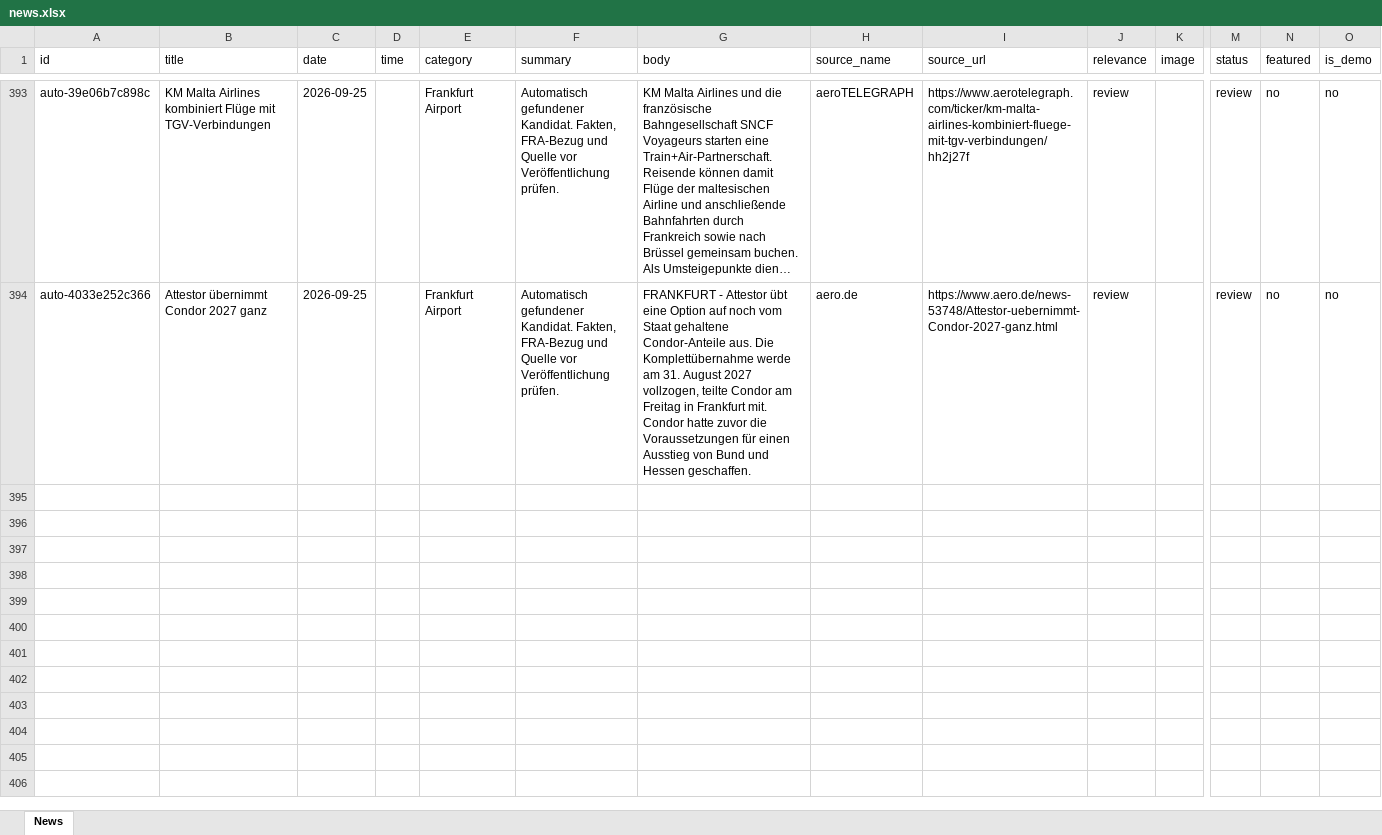
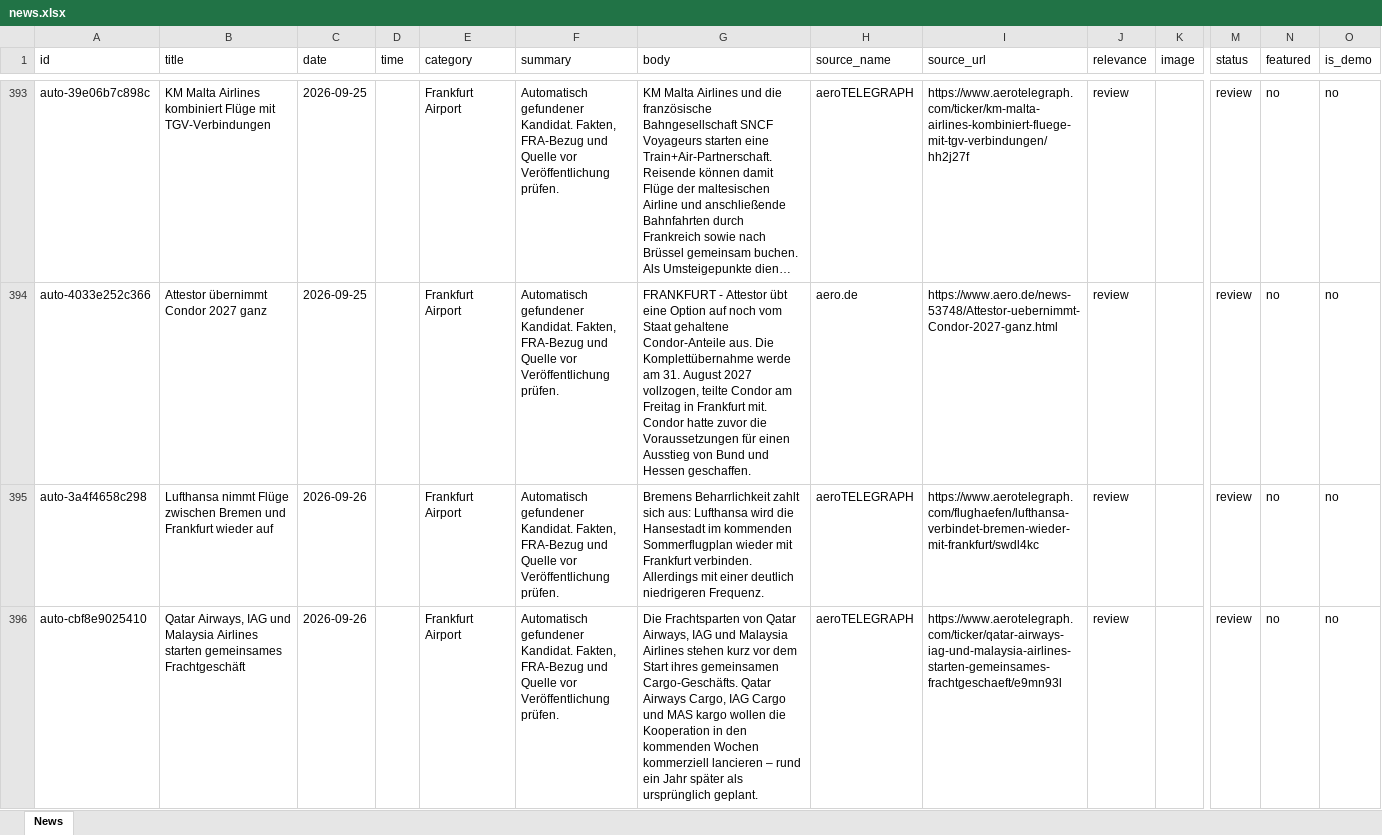
Before and after one commit to mg62-code/Webseite-aeronewsfra, an Excel workbook: content/news.xlsx, sheet News, drawn as a sheet; only a part is shown, gaps mark what is left out; long unchanged cells end in …; values as stored, in another font and other column widths than the file's, no borders; rows hold the shown columns only; the diff covers the shown part only; the diff names each change by its address in the sheet, - before the commit and + after, or states it on an @@ line.

```diff
--- a/content/news.xlsx (sheet News)
+++ b/content/news.xlsx (sheet News)
+row 395: auto-3a4f4658c298 | Lufthansa nimmt Flüge zwischen Bremen und Frankfurt wieder auf | 2026-09-26 |  | Frankfurt Airport | Automatisch gefundener Kandidat. Fakten, FRA-Bezug und Quelle vor Veröffentlichung prüfen. | Bremens Beharrlichkeit zahlt sich aus: Lufthansa wird die Hansestadt im kommenden Sommerflugplan wieder mit Frankfurt verbinden. Allerdings mit einer deutlich niedrigeren Frequenz. | aeroTELEGRAPH | https://www.aerotelegraph.com/flughaefen/lufthansa-verbindet-bremen-wieder-mit-frankfurt/swdl4kc | review |  | review | no | no
+row 396: auto-cbf8e9025410 | Qatar Airways, IAG und Malaysia Airlines starten gemeinsames Frachtgeschäft | 2026-09-26 |  | Frankfurt Airport | Automatisch gefundener Kandidat. Fakten, FRA-Bezug und Quelle vor Veröffentlichung prüfen. | Die Frachtsparten von Qatar Airways, IAG und Malaysia Airlines stehen kurz vor dem Start ihres gemeinsamen Cargo-Geschäfts. Qatar Airways Cargo, IAG Cargo und MAS kargo wollen die Kooperation in den kommenden Wochen kommerziell lancieren – rund ein Jahr später als ursprünglich geplant. | aeroTELEGRAPH | https://www.aerotelegraph.com/ticker/qatar-airways-iag-und-malaysia-airlines-starten-gemeinsames-frachtgeschaeft/e9mn93l | review |  | review | no | no
```
Also changed, not shown: 2 added rows elsewhere in this sheet.
